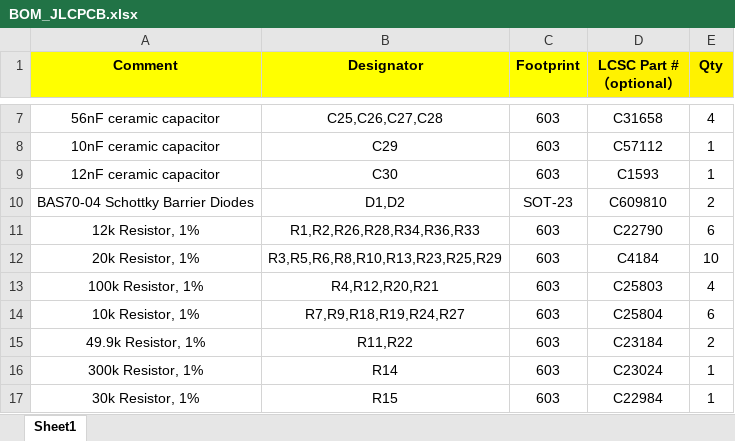
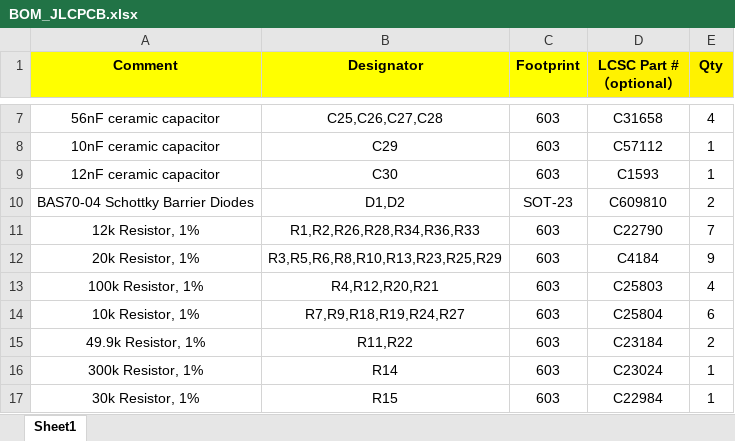
Before and after one commit to iorodeo/potentiostat, an Excel workbook: hardware/pcbs/teensy_shield_v0p2/gerber_v0p2_r1/fab_files/BOM_JLCPCB.xlsx, sheet Sheet1, drawn as a sheet; only a part is shown, gaps mark what is left out; values as stored, in another font and other column widths than the file's, no borders; the diff names each change by its address in the sheet, - before the commit and + after, or states it on an @@ line.

```diff
--- a/hardware/pcbs/teensy_shield_v0p2/gerber_v0p2_r1/fab_files/BOM_JLCPCB.xlsx (sheet Sheet1)
+++ b/hardware/pcbs/teensy_shield_v0p2/gerber_v0p2_r1/fab_files/BOM_JLCPCB.xlsx (sheet Sheet1)
-E11 (Qty): 6
+E11 (Qty): 7
-E12 (Qty): 10
+E12 (Qty): 9
```
Also changed, not shown: hardware/pcbs/teensy_shield_v0p2/BOM_FULL.xlsx.
